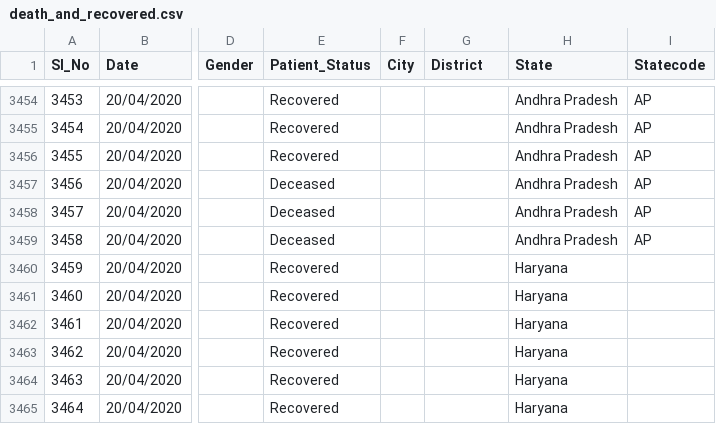
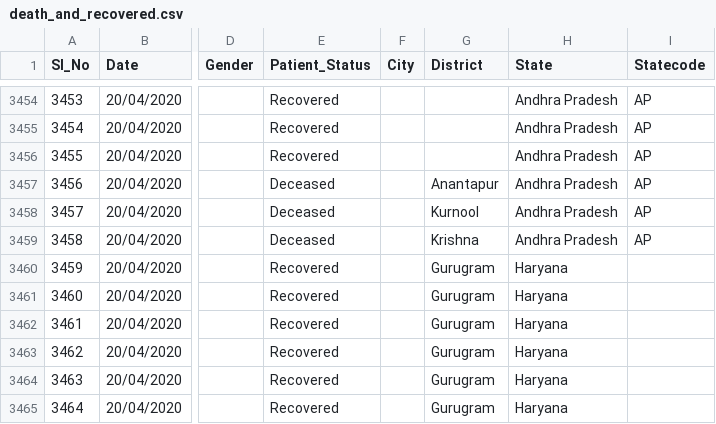
Before and after one commit to shuklaayush/api, a CSV file: csv/2020-04-20/death_and_recovered.csv, drawn as a sheet; only a part is shown, gaps mark what is left out; the diff covers the shown part only; the diff names each change by its address in the sheet, - before the commit and + after, or states it on an @@ line.

Commit message:
data updated on - Mon Apr 20 11:05:29 UTC 2020

```diff
--- a/csv/2020-04-20/death_and_recovered.csv
+++ b/csv/2020-04-20/death_and_recovered.csv
-G3457 (District): (empty)
+G3457 (District): Anantapur
-G3458 (District): (empty)
+G3458 (District): Kurnool
-G3459 (District): (empty)
+G3459 (District): Krishna
-G3460:G3465 (District): (empty)
+G3460:G3465 (District): Gurugram
```
Also changed, not shown: 37 edited cells elsewhere in this file, csv/2020-04-20/state_wise.csv, csv/2020-04-20/statewise_tested_numbers_data.csv, 3 other files.
